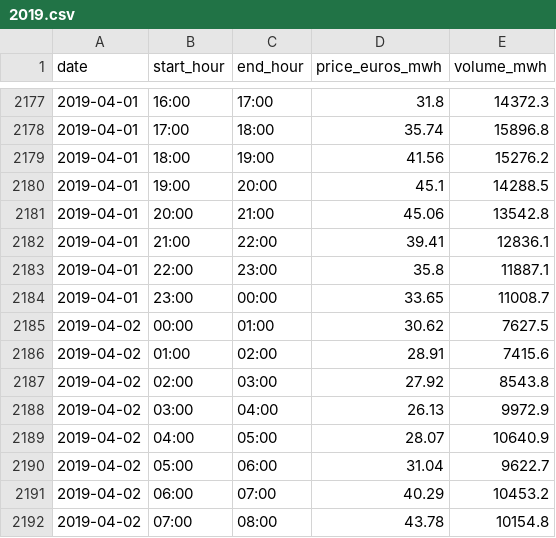
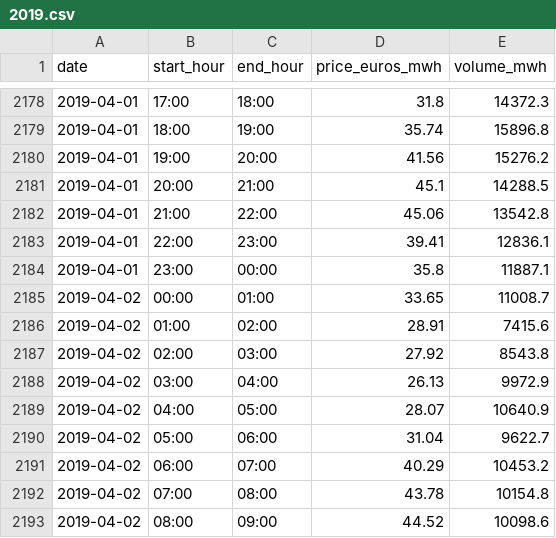
Before and after one commit to ewoken/epex-spot-data, a CSV file: data/2019.csv, drawn as a sheet; only a part is shown, gaps mark what is left out; the shorter side is filled out with more unchanged rows; the diff covers the shown part only.

```diff
--- a/data/2019.csv
+++ b/data/2019.csv
@@ -2177,10 +2178,9 @@ date,start_hour,end_hour,price_euros_mwh,volume_mwh
-2019-04-01,16:00,17:00,31.8,14372.3
-2019-04-01,17:00,18:00,35.74,15896.8
-2019-04-01,18:00,19:00,41.56,15276.2
-2019-04-01,19:00,20:00,45.1,14288.5
-2019-04-01,20:00,21:00,45.06,13542.8
-2019-04-01,21:00,22:00,39.41,12836.1
-2019-04-01,22:00,23:00,35.8,11887.1
-2019-04-01,23:00,00:00,33.65,11008.7
-2019-04-02,00:00,01:00,30.62,7627.5
+2019-04-01,17:00,18:00,31.8,14372.3
+2019-04-01,18:00,19:00,35.74,15896.8
+2019-04-01,19:00,20:00,41.56,15276.2
+2019-04-01,20:00,21:00,45.1,14288.5
+2019-04-01,21:00,22:00,45.06,13542.8
+2019-04-01,22:00,23:00,39.41,12836.1
+2019-04-01,23:00,00:00,35.8,11887.1
+2019-04-02,00:00,01:00,33.65,11008.7
 2019-04-02,01:00,02:00,28.91,7415.6
```
Also changed, not shown: 1 added row and 30 edited cells elsewhere in this file, 1 other file.
